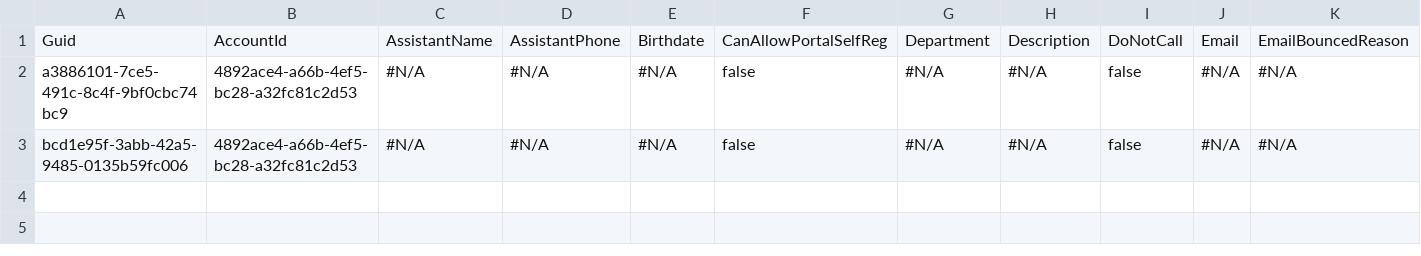
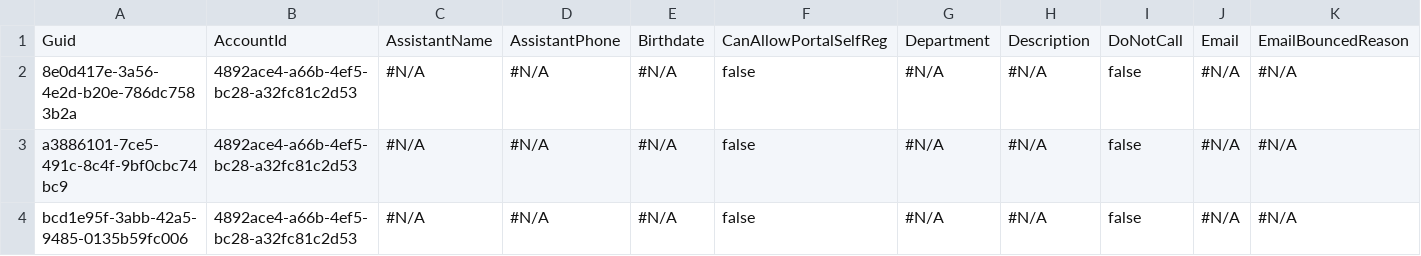
Before and after one commit to mmalanowski-vcs/testinsert2, a CSV file: Contact.csv, drawn as a sheet; only a part is shown; rows hold the shown columns only; the diff names each change by its address in the sheet, - before the commit and + after, or states it on an @@ line.

```diff
--- a/Contact.csv
+++ b/Contact.csv
+row 2: 8e0d417e-3a56-4e2d-b20e-786dc7583b2a | 4892ace4-a66b-4ef5-bc28-a32fc81c2d53 | #N/A | #N/A | #N/A | false | #N/A | #N/A | false | #N/A | #N/A
```
